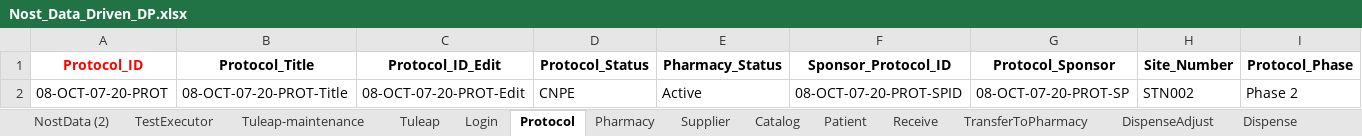
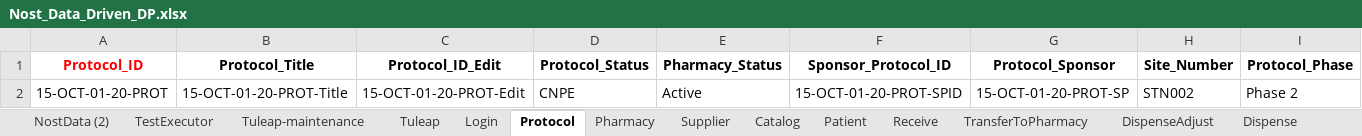
Before and after one commit to rjagadeesan-git/NostAutomation1, an Excel workbook: DataProvider/Nost_Data_Driven_DP.xlsx, sheet Protocol, drawn as a sheet; only a part is shown; values as stored, in another font and other column widths than the file's, no borders; the diff names each change by its address in the sheet, - before the commit and + after, or states it on an @@ line.

```diff
--- a/DataProvider/Nost_Data_Driven_DP.xlsx (sheet Protocol)
+++ b/DataProvider/Nost_Data_Driven_DP.xlsx (sheet Protocol)
-A2 (Protocol_ID): 08-OCT-07-20-PROT
+A2 (Protocol_ID): 15-OCT-01-20-PROT
-B2 (Protocol_Title): 08-OCT-07-20-PROT-Title
+B2 (Protocol_Title): 15-OCT-01-20-PROT-Title
-C2 (Protocol_ID_Edit): 08-OCT-07-20-PROT-Edit
+C2 (Protocol_ID_Edit): 15-OCT-01-20-PROT-Edit
-F2 (Sponsor_Protocol_ID): 08-OCT-07-20-PROT-SPID
+F2 (Sponsor_Protocol_ID): 15-OCT-01-20-PROT-SPID
-G2 (Protocol_Sponsor): 08-OCT-07-20-PROT-SP
+G2 (Protocol_Sponsor): 15-OCT-01-20-PROT-SP
```
Also changed, not shown: sheet NostData (2), sheet Catalog, sheet Patient, sheet ServiceMaster, sheet Supplier, sheet TransferToPharmacy, 8 more sheets, 5 other files.
